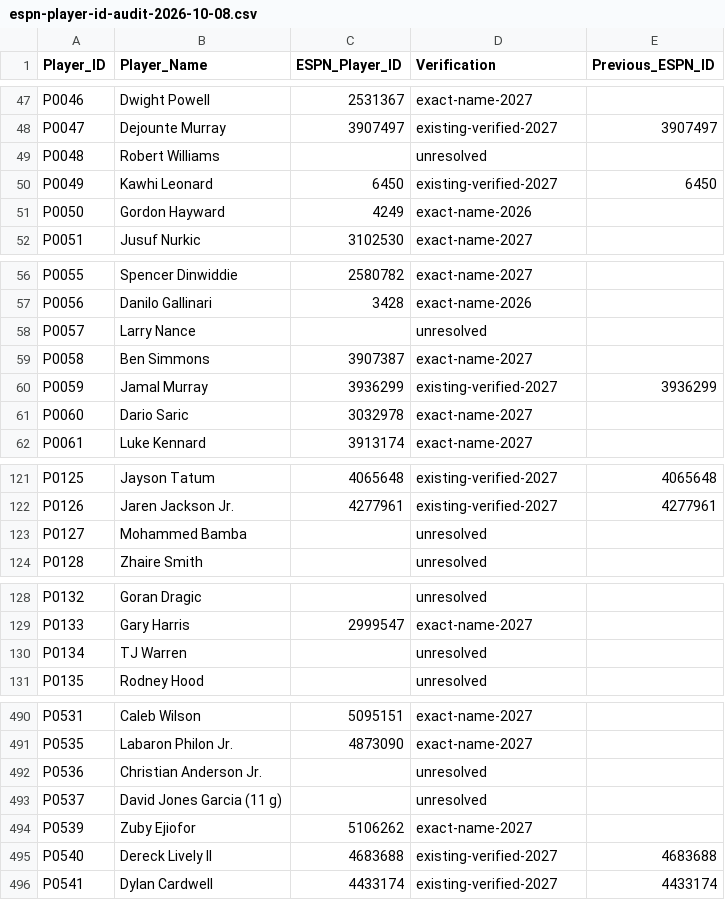
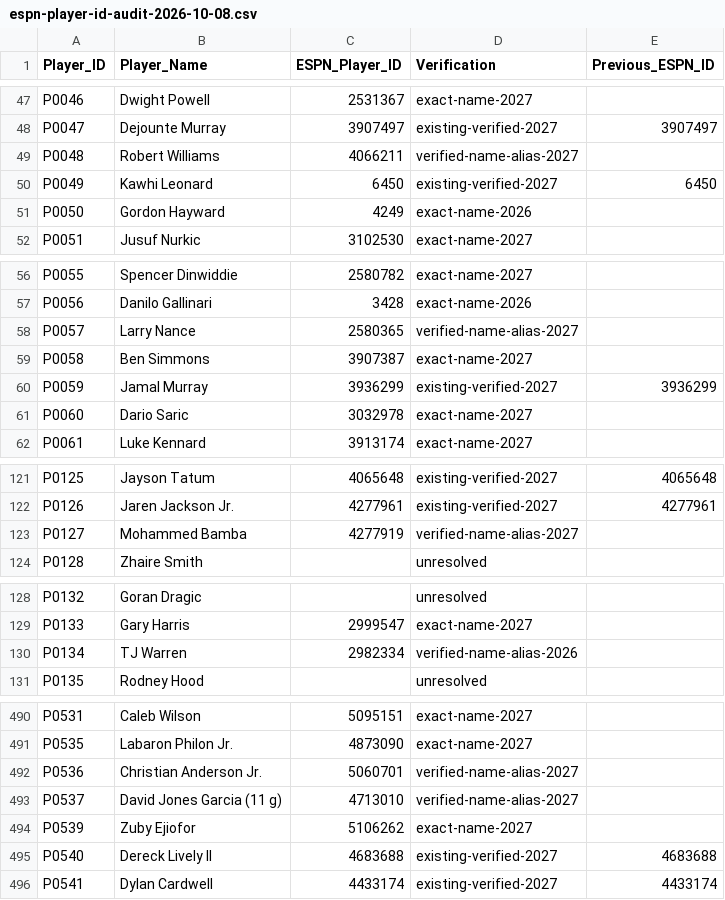
Before and after one commit to sethtrone-prog/dynastynba, a CSV file: audits/espn-player-id-audit-2026-10-08.csv, drawn as a sheet; only a part is shown, gaps mark what is left out; the diff covers the shown part only.

Commit message:
Verify additional ESPN IDs for current players and prospects using ESPN name aliases

```diff
--- a/audits/espn-player-id-audit-2026-10-08.csv
+++ b/audits/espn-player-id-audit-2026-10-08.csv
@@ -48,3 +48,3 @@ P0046,"Dwight Powell",2531367,exact-name-2027,
 P0047,"Dejounte Murray",3907497,existing-verified-2027,3907497
-P0048,"Robert Williams",,unresolved,
+P0048,"Robert Williams",4066211,verified-name-alias-2027,
 P0049,"Kawhi Leonard",6450,existing-verified-2027,6450
@@ -57,3 +57,3 @@ P0055,"Spencer Dinwiddie",2580782,exact-name-2027,
 P0056,"Danilo Gallinari",3428,exact-name-2026,
-P0057,"Larry Nance",,unresolved,
+P0057,"Larry Nance",2580365,verified-name-alias-2027,
 P0058,"Ben Simmons",3907387,exact-name-2027,
@@ -122,3 +122,3 @@ P0125,"Jayson Tatum",4065648,existing-verified-2027,4065648
 P0126,"Jaren Jackson Jr.",4277961,existing-verified-2027,4277961
-P0127,"Mohammed Bamba",,unresolved,
+P0127,"Mohammed Bamba",4277919,verified-name-alias-2027,
 P0128,"Zhaire Smith",,unresolved,
@@ -129,3 +129,3 @@ P0132,"Goran Dragic",,unresolved,
 P0133,"Gary Harris",2999547,exact-name-2027,
-P0134,"TJ Warren",,unresolved,
+P0134,"TJ Warren",2982334,verified-name-alias-2026,
 P0135,"Rodney Hood",,unresolved,
@@ -491,4 +491,4 @@ P0531,"Caleb Wilson",5095151,exact-name-2027,
 P0535,"Labaron Philon Jr.",4873090,exact-name-2027,
-P0536,"Christian Anderson Jr.",,unresolved,
-P0537,"David Jones Garcia (11 g)",,unresolved,
+P0536,"Christian Anderson Jr.",5060701,verified-name-alias-2027,
+P0537,"David Jones Garcia (11 g)",4713010,verified-name-alias-2027,
 P0539,"Zuby Ejiofor",5106262,exact-name-2027,
```
Also changed, not shown: 52 edited cells elsewhere in this file.
